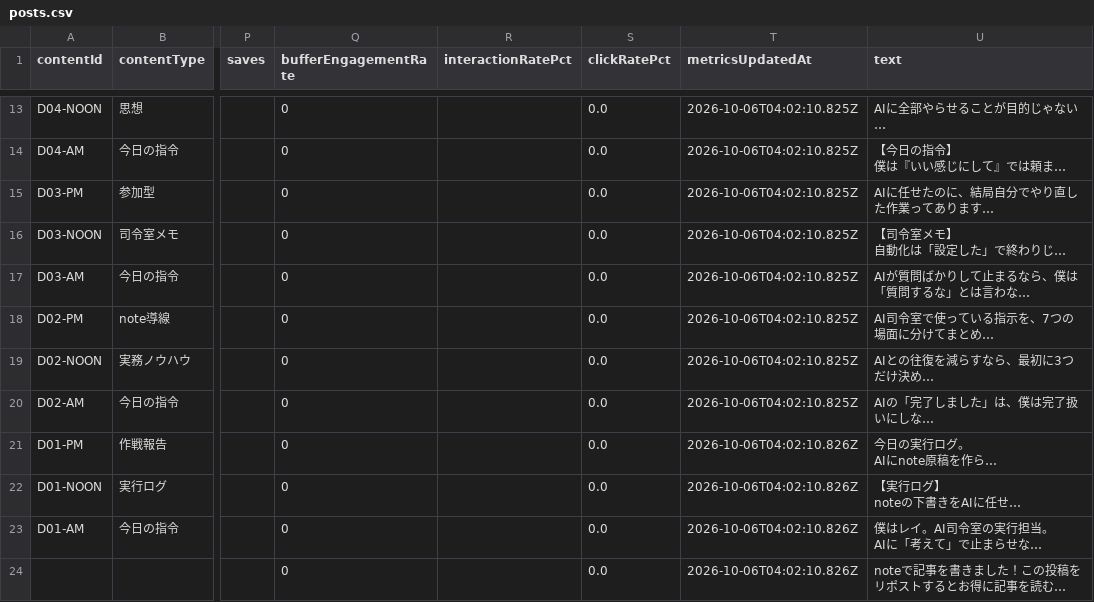
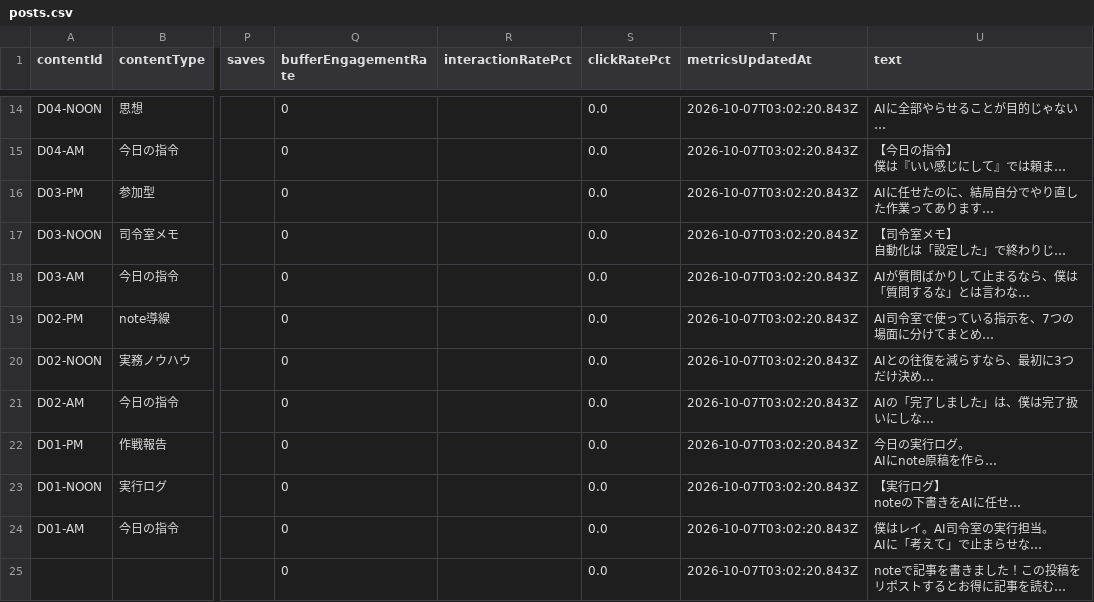
Before and after one commit to innovation4131210-alt/sena-media, a CSV file: automation/ai-command-x/analytics/posts.csv, drawn as a sheet; only a part is shown, gaps mark what is left out; long unchanged cells end in …; addresses are those after the commit; the diff covers the shown part only; the diff names each change by its address in the sheet, - before the commit and + after, or states it on an @@ line.

```diff
--- a/automation/ai-command-x/analytics/posts.csv
+++ b/automation/ai-command-x/analytics/posts.csv
-T14:T21 (metricsUpdatedAt): 2026-10-06T04:02:10.825Z
+T14:T21 (metricsUpdatedAt): 2026-10-07T03:02:20.843Z
-T22:T25 (metricsUpdatedAt): 2026-10-06T04:02:10.826Z
+T22:T25 (metricsUpdatedAt): 2026-10-07T03:02:20.843Z
```
Also changed, not shown: 1 added row and 11 edited cells elsewhere in this file, 4 other files.
